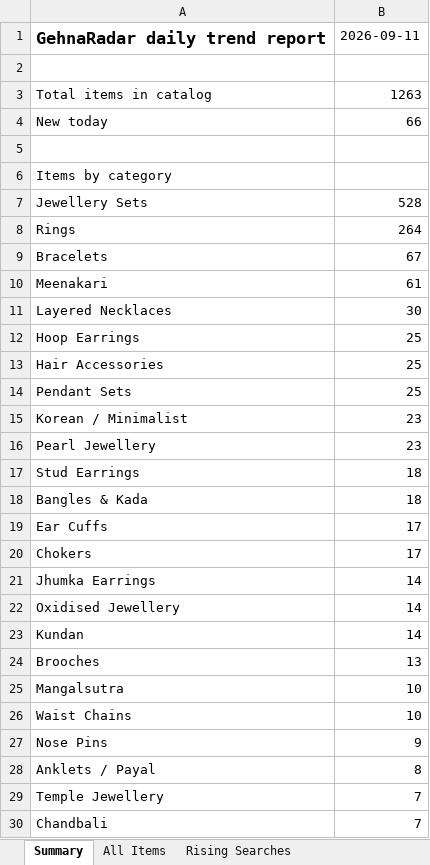
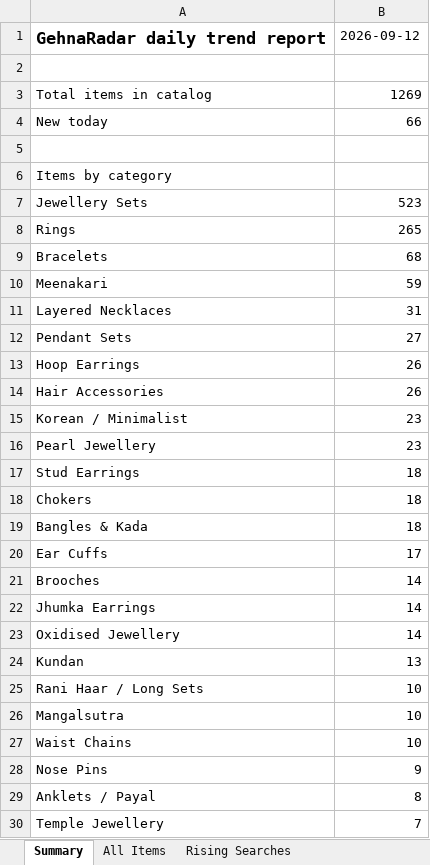
Before and after one commit to PRATS7878/gehnaradar_Updated, an Excel workbook: output/latest.xlsx, sheet Summary, drawn as a sheet; only a part is shown; the shorter side is filled out with more unchanged rows; values as stored, in another font and other column widths than the file's, no borders; removed rows and columns are numbered as before the commit, all else as after; the diff covers the shown part only; the diff names each change by its address in the sheet, - before the commit and + after, or states it on an @@ line.

```diff
--- a/output/latest.xlsx (sheet Summary)
+++ b/output/latest.xlsx (sheet Summary)
-B1: 2026-09-11
+B1: 2026-09-12
-B3: 1263
+B3: 1269
-B7: 528
+B7: 523
-B8: 264
+B8: 265
-B9: 67
+B9: 68
-B10: 61
+B10: 59
-B11: 30
+B11: 31
+row 12: Pendant Sets | 27
-B13:B14: 25
+B13:B14: 26
-row 14: Pendant Sets | 25
+row 18: Chokers | 18
-row 20: Chokers | 17
+row 21: Brooches | 14
-B24: 14
+B24: 13
-row 24: Brooches | 13
+row 25: Rani Haar / Long Sets | 10
```
Also changed, not shown: 1 added row, 2 removed rows, 1 moved row and 1 edited cell elsewhere in this sheet, sheet All Items, 4 other files.
